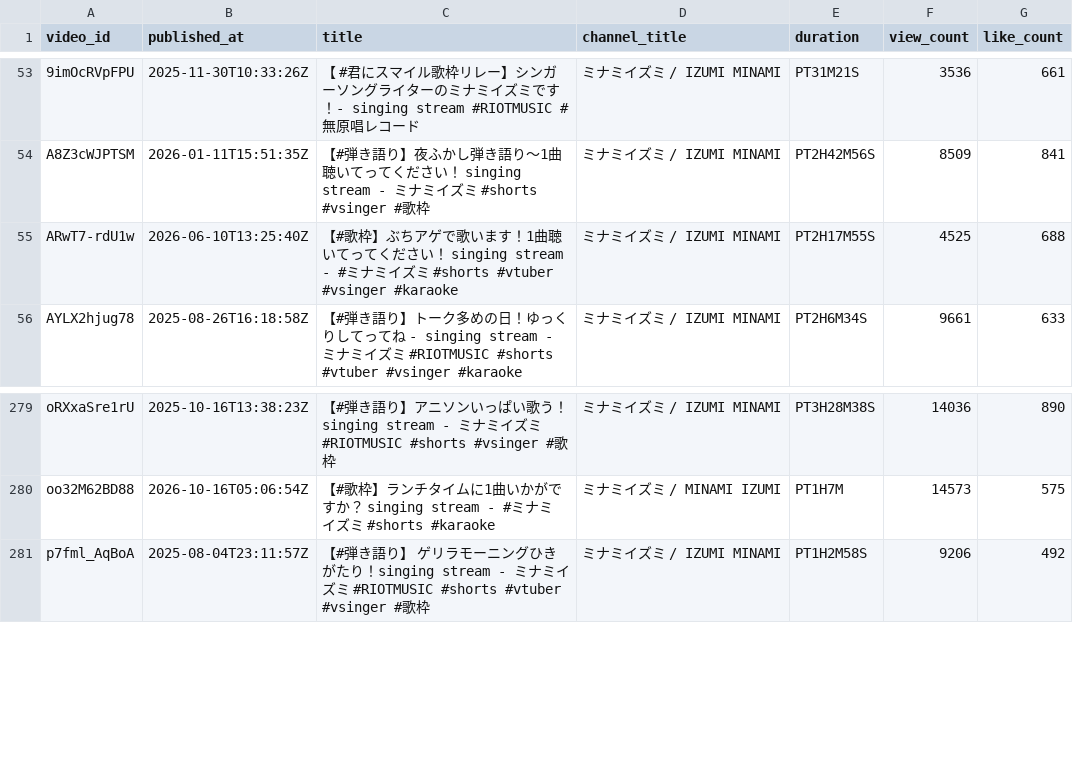
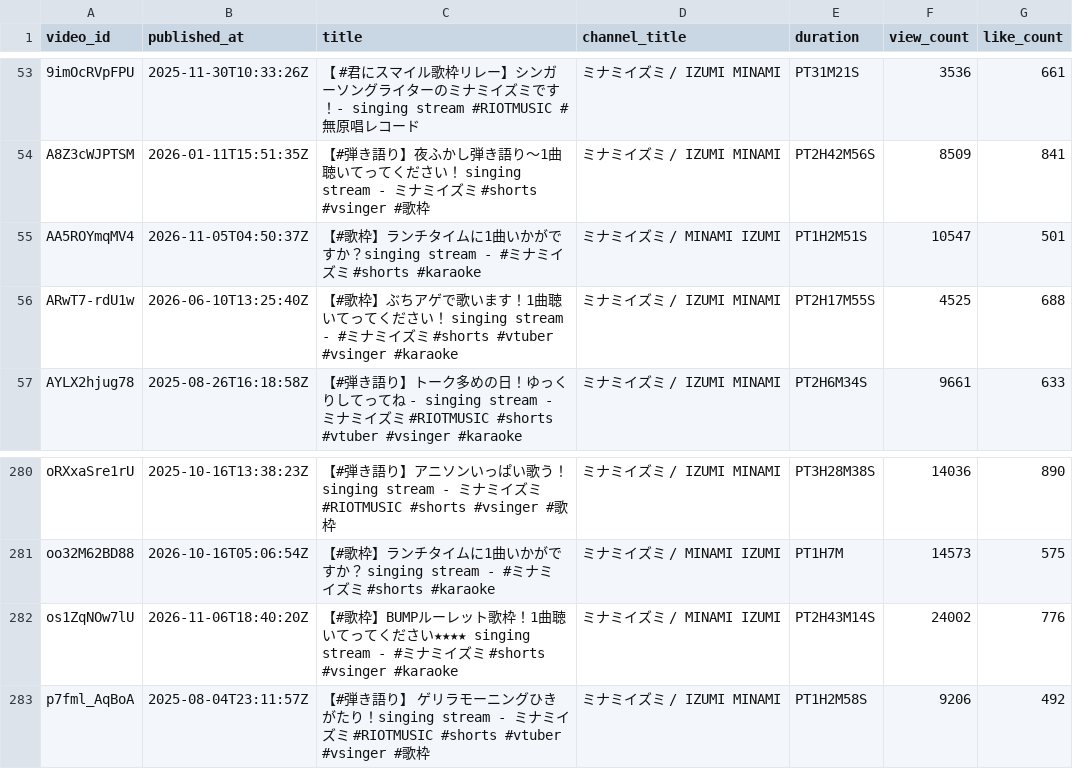
Before and after one commit to MiyataYuya/setlist-player, a CSV file: data/app_videos.csv, drawn as a sheet; only a part is shown, gaps mark what is left out; the diff names each change by its address in the sheet, - before the commit and + after, or states it on an @@ line.

```diff
--- a/data/app_videos.csv
+++ b/data/app_videos.csv
+row 55: AA5ROYmqMV4 | 2026-11-05T04:50:37Z | 【#歌枠】ランチタイムに1曲いかがですか？singing stream - #ミナミイズミ #shorts #karaoke | ミナミイズミ / MINAMI IZUMI | PT1H2M51S | 10547 | 501
+row 282: os1ZqNOw7lU | 2026-11-06T18:40:20Z | 【#歌枠】BUMPルーレット歌枠！1曲聴いてってください★★★★ singing stream - #ミナミイズミ #shorts #vsinger #karaoke | ミナミイズミ / MINAMI IZUMI | PT2H43M14S | 24002 | 776
```
Also changed, not shown: data/app_performances.csv, data/song_performances.csv.
